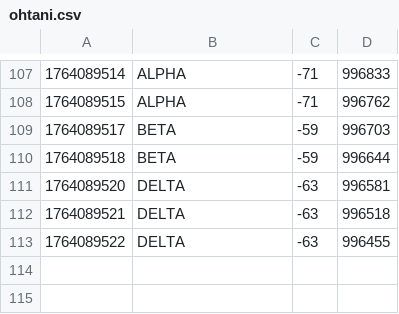
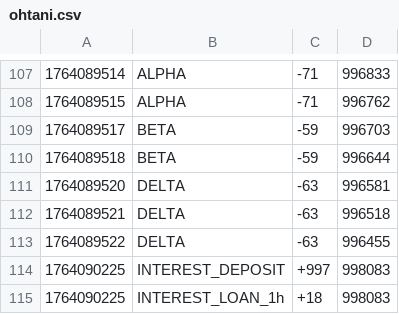
Before and after one commit to hyun090305/ClassRoyale, a CSV file: data/txs/ohtani.csv, drawn as a sheet; only a part is shown, gaps mark what is left out.

```diff
--- a/data/txs/ohtani.csv
+++ b/data/txs/ohtani.csv
@@ -113 +113,3 @@
 1764089522,DELTA,-63,996455
+1764090225,INTEREST_DEPOSIT,+997,998083
+1764090225,INTEREST_LOAN_1h,+18,998083
```
Also changed, not shown: data/accounts.csv, 1 other file.
